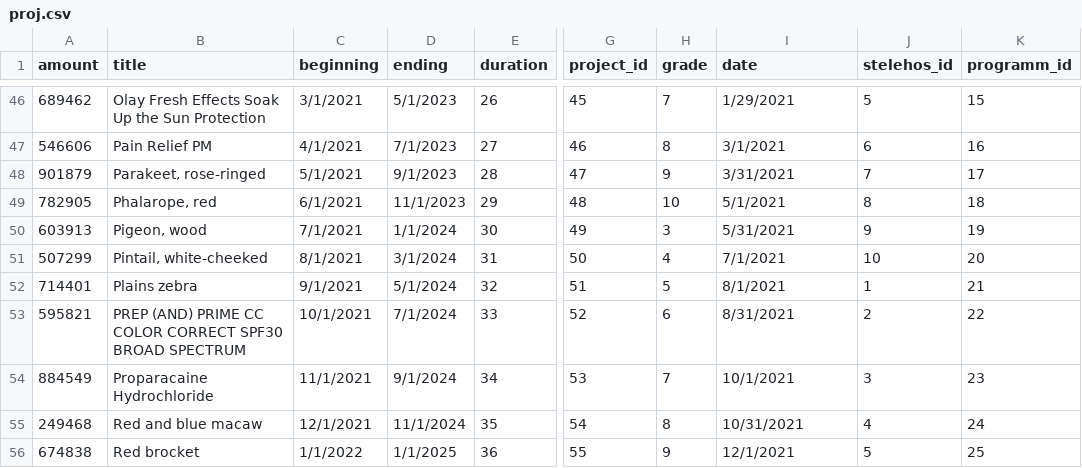
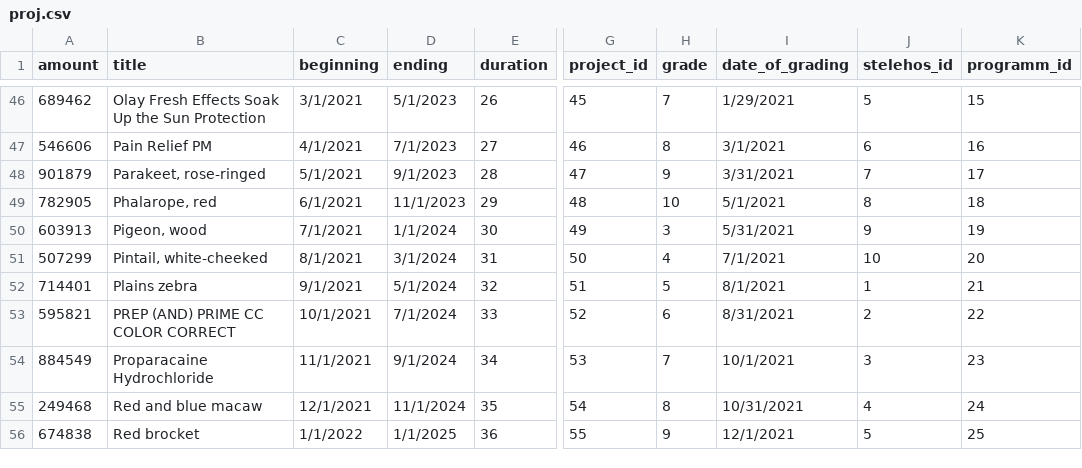
Before and after one commit to iliasdodoros/DatabaseProject, a CSV file: proj.csv, drawn as a sheet; only a part is shown, gaps mark what is left out; the diff covers the shown part only; the diff names each change by its address in the sheet, - before the commit and + after, or states it on an @@ line.

```diff
--- a/proj.csv
+++ b/proj.csv
-I1: date
+I1: date_of_grading
-B53 (title): PREP (AND) PRIME CC COLOR CORRECT SPF30 BROAD SPECTRUM
+B53 (title): PREP (AND) PRIME CC COLOR CORRECT
```
Also changed, not shown: 4 edited cells elsewhere in this file, 2 other files.
